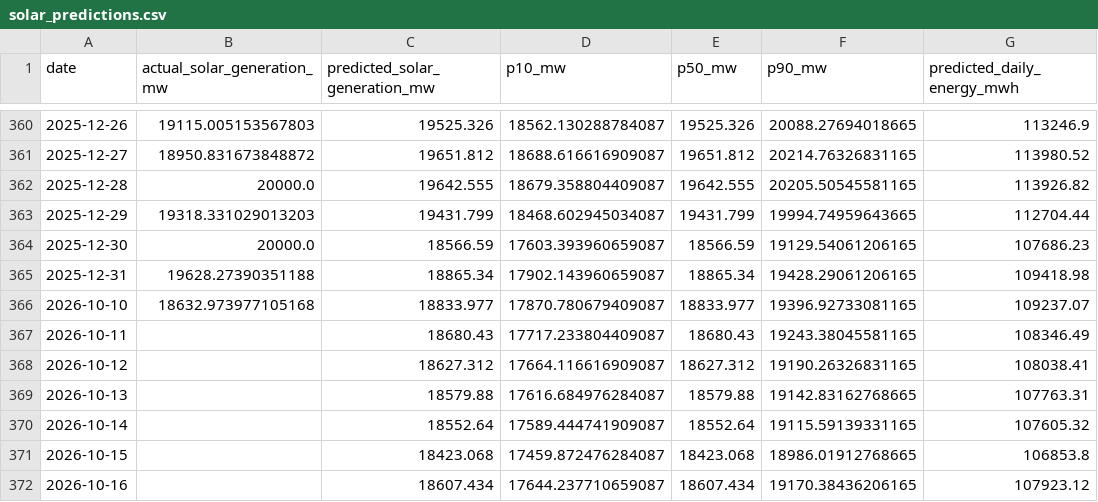
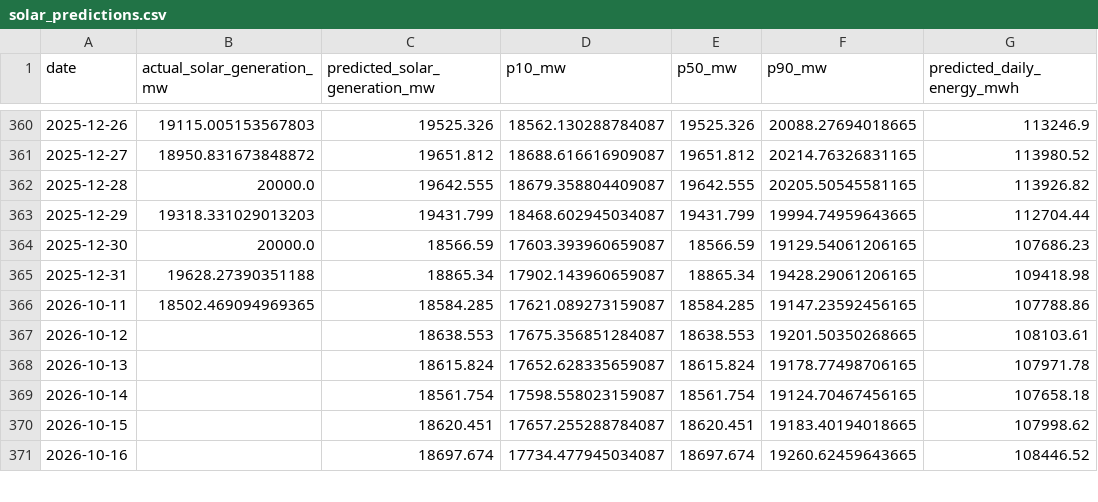
Before and after one commit to kirttiik/AI-Renewable-Energy-Intelligence-platform, a CSV file: reports/solar/solar_predictions.csv, drawn as a sheet; only a part is shown, gaps mark what is left out; the diff covers the shown part only.

```diff
--- a/reports/solar/solar_predictions.csv
+++ b/reports/solar/solar_predictions.csv
@@ -365,8 +365,7 @@ date,actual_solar_generation_mw,predicted_solar_generation_mw,p10_mw,p50_mw,p90_
 2025-12-31,19628.27390351188,18865.34,17902.143960659087,18865.34,19428.29061206165,109418.98
-2026-10-10,18632.973977105168,18833.977,17870.780679409087,18833.977,19396.92733081165,109237.07
-2026-10-11,,18680.43,17717.233804409087,18680.43,19243.38045581165,108346.49
-2026-10-12,,18627.312,17664.116616909087,18627.312,19190.26326831165,108038.41
-2026-10-13,,18579.88,17616.684976284087,18579.88,19142.83162768665,107763.31
-2026-10-14,,18552.64,17589.444741909087,18552.64,19115.59139331165,107605.32
-2026-10-15,,18423.068,17459.872476284087,18423.068,18986.01912768665,106853.8
-2026-10-16,,18607.434,17644.237710659087,18607.434,19170.38436206165,107923.12
+2026-10-11,18502.469094969365,18584.285,17621.089273159087,18584.285,19147.23592456165,107788.86
+2026-10-12,,18638.553,17675.356851284087,18638.553,19201.50350268665,108103.61
+2026-10-13,,18615.824,17652.628335659087,18615.824,19178.77498706165,107971.78
+2026-10-14,,18561.754,17598.558023159087,18561.754,19124.70467456165,107658.18
+2026-10-15,,18620.451,17657.255288784087,18620.451,19183.40194018665,107998.62
+2026-10-16,,18697.674,17734.477945034087,18697.674,19260.62459643665,108446.52
```
Also changed, not shown: 1 added row and 35 edited cells elsewhere in this file, data/processed/khavda_generation.csv, data/raw/khavda_hourly.csv, 20 other files.
